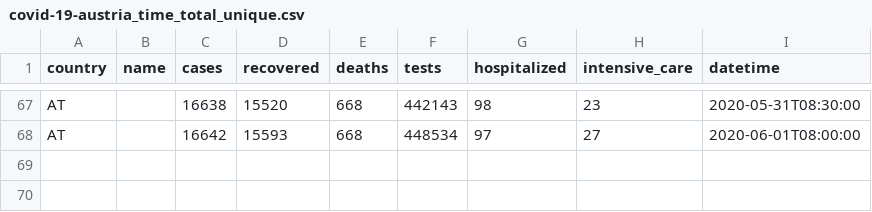
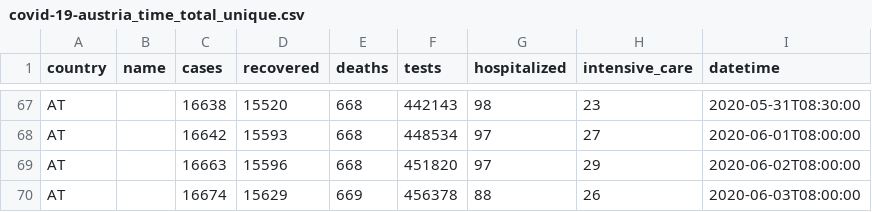
Before and after one commit to MarcelodeFreitas/Epidemiology, a CSV file: Study Cases/AUSTRIA/covid_data/covid-19-austria_time_total_unique.csv, drawn as a sheet; only a part is shown, gaps mark what is left out.

```diff
--- a/Study Cases/AUSTRIA/covid_data/covid-19-austria_time_total_unique.csv
+++ b/Study Cases/AUSTRIA/covid_data/covid-19-austria_time_total_unique.csv
@@ -68 +68,3 @@ AT,,16638,15520,668,442143,98,23,2020-05-31T08:30:00
 AT,,16642,15593,668,448534,97,27,2020-06-01T08:00:00
+AT,,16663,15596,668,451820,97,29,2020-06-02T08:00:00
+AT,,16674,15629,669,456378,88,26,2020-06-03T08:00:00
```
Also changed, not shown: Study Cases/AUSTRIA/covid_data/covid-19-at.csv, Study Cases/AUSTRIA/covid_data/covid-19-austria.csv, 6 other files.
